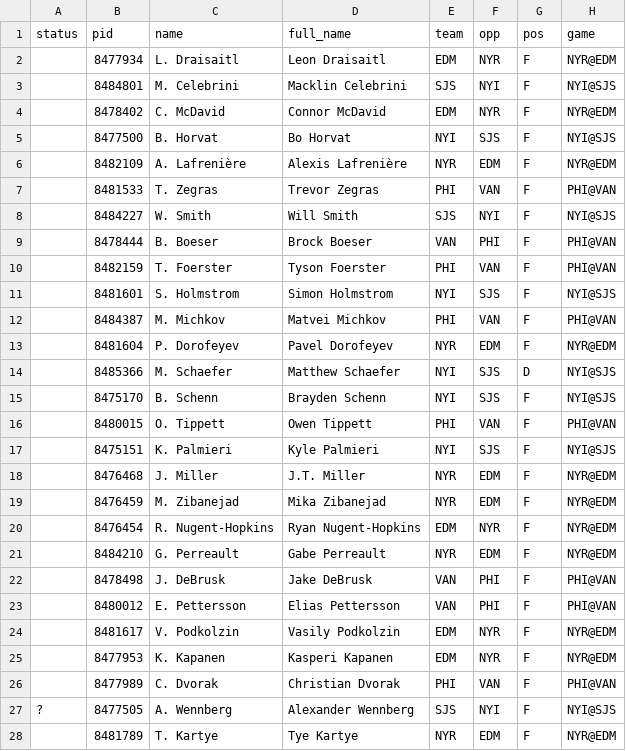
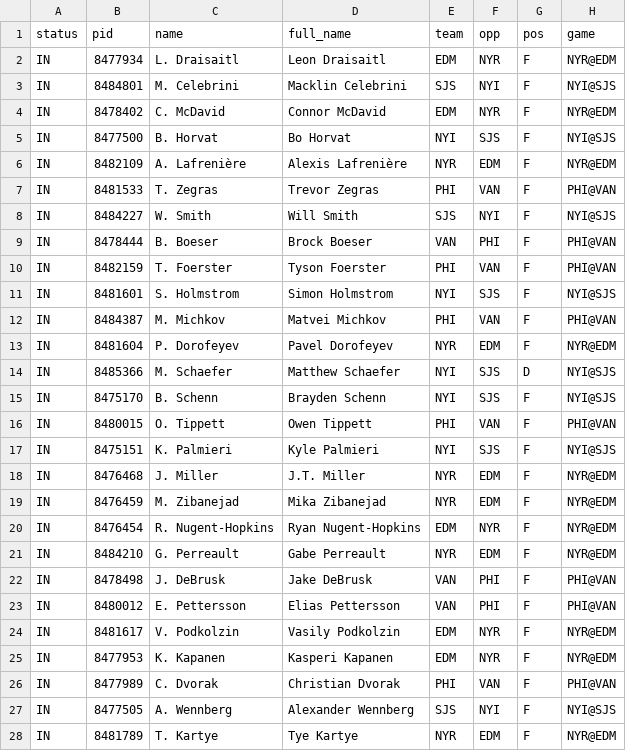
Before and after one commit to jamesjholee/the-ice, a CSV file: docs/board.csv, drawn as a sheet; only a part is shown; the diff covers the shown part only; the diff names each change by its address in the sheet, - before the commit and + after, or states it on an @@ line.

```diff
--- a/docs/board.csv
+++ b/docs/board.csv
-A2:A26 (status): (empty)
+A2:A26 (status): IN
-A27 (status): ?
+A27 (status): IN
-A28 (status): (empty)
+A28 (status): IN
```
Also changed, not shown: 84 edited cells elsewhere in this file, 3 other files.
